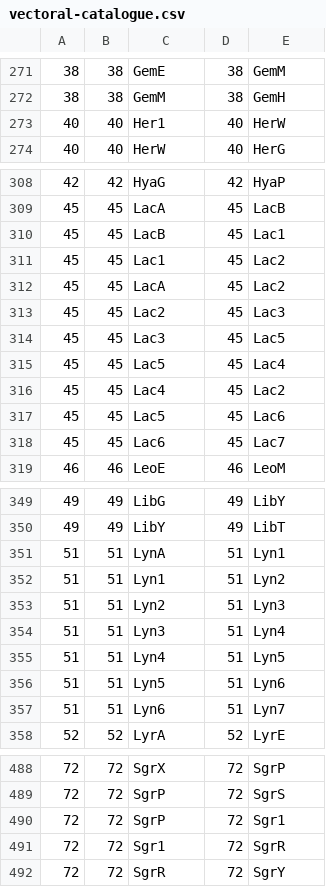
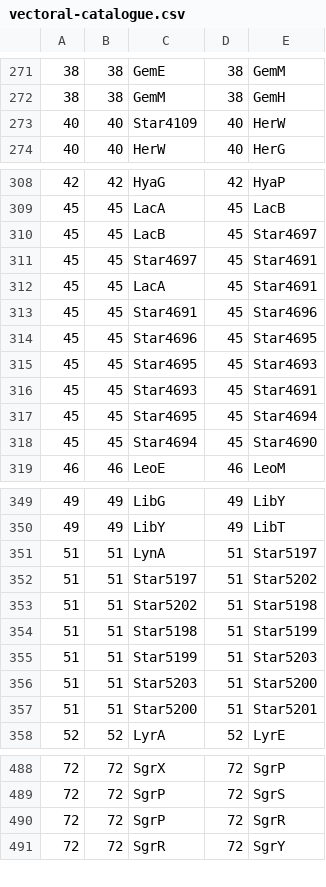
Before and after one commit to LeonardoMontefuscoBB/SkyWatch, a CSV file: data/vectoral-catalogue.csv, drawn as a sheet; only a part is shown, gaps mark what is left out; the diff covers the shown part only.

Commit message:
Update vectoral-catalogue.csv

```diff
--- a/data/vectoral-catalogue.csv
+++ b/data/vectoral-catalogue.csv
@@ -272,3 +272,3 @@
 38,38,GemM,38,GemH
-40,40,Her1,40,HerW
+40,40,Star4109,40,HerW
 40,40,HerW,40,HerG
@@ -309,11 +309,11 @@
 45,45,LacA,45,LacB
-45,45,LacB,45,Lac1
-45,45,Lac1,45,Lac2
-45,45,LacA,45,Lac2
-45,45,Lac2,45,Lac3
-45,45,Lac3,45,Lac5
-45,45,Lac5,45,Lac4
-45,45,Lac4,45,Lac2
-45,45,Lac5,45,Lac6
-45,45,Lac6,45,Lac7
+45,45,LacB,45,Star4697
+45,45,Star4697,45,Star4691
+45,45,LacA,45,Star4691
+45,45,Star4691,45,Star4696
+45,45,Star4696,45,Star4695
+45,45,Star4695,45,Star4693
+45,45,Star4693,45,Star4691
+45,45,Star4695,45,Star4694
+45,45,Star4694,45,Star4690
 46,46,LeoE,46,LeoM
@@ -350,9 +350,9 @@
 49,49,LibY,49,LibT
-51,51,LynA,51,Lyn1
-51,51,Lyn1,51,Lyn2
-51,51,Lyn2,51,Lyn3
-51,51,Lyn3,51,Lyn4
-51,51,Lyn4,51,Lyn5
-51,51,Lyn5,51,Lyn6
-51,51,Lyn6,51,Lyn7
+51,51,LynA,51,Star5197
+51,51,Star5197,51,Star5202
+51,51,Star5202,51,Star5198
+51,51,Star5198,51,Star5199
+51,51,Star5199,51,Star5203
+51,51,Star5203,51,Star5200
+51,51,Star5200,51,Star5201
 52,52,LyrA,52,LyrE
@@ -489,4 +489,3 @@
 72,72,SgrP,72,SgrS
-72,72,SgrP,72,Sgr1
-72,72,Sgr1,72,SgrR
+72,72,SgrP,72,SgrR
 72,72,SgrR,72,SgrY
```
Also changed, not shown: 43 edited cells elsewhere in this file.
